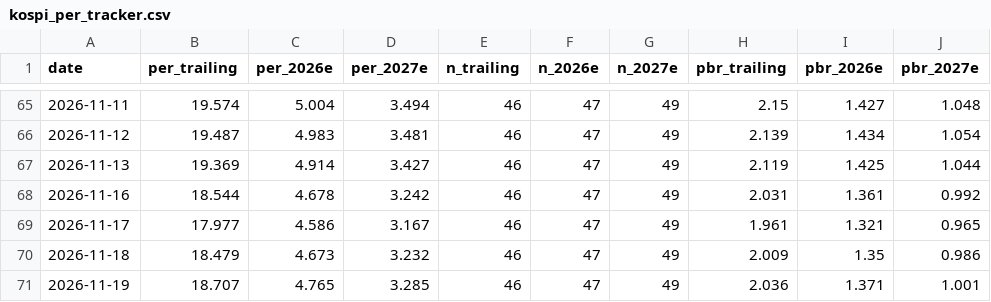
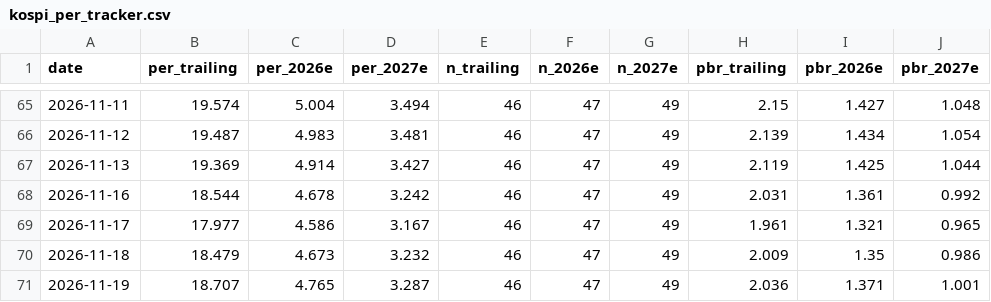
Before and after one commit to joonhakkim/liquidity-dashboard, a CSV file: data/kospi_per_tracker.csv, drawn as a sheet; only a part is shown, gaps mark what is left out; the diff names each change by its address in the sheet, - before the commit and + after, or states it on an @@ line.

```diff
--- a/data/kospi_per_tracker.csv
+++ b/data/kospi_per_tracker.csv
-D71 (per_2027e): 3.285
+D71 (per_2027e): 3.287
```
Also changed, not shown: data/kosdaq_per_tracker.csv, data/op_band_fnguide.csv, 7 other files.
